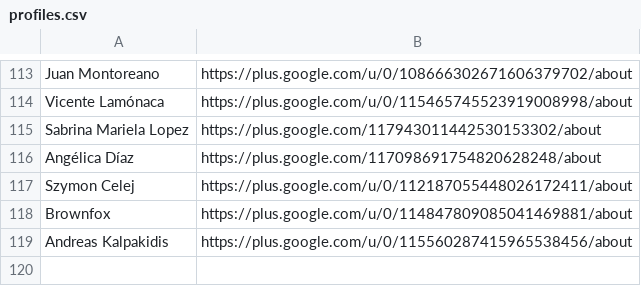
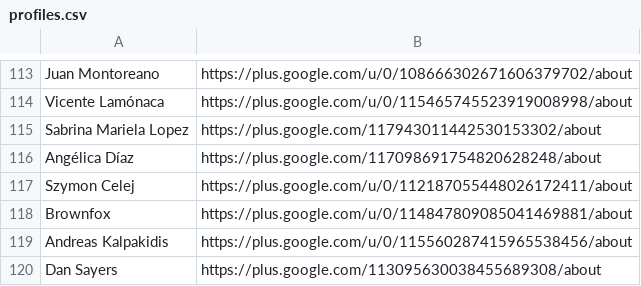
Before and after one commit to StudioCreate/googlefontdirectory-hg, a CSV file: designers/profiles.csv, drawn as a sheet; only a part is shown, gaps mark what is left out; the diff names each change by its address in the sheet, - before the commit and + after, or states it on an @@ line.

Commit message:
Adding Dan Sayers profile URL

```diff
--- a/designers/profiles.csv
+++ b/designers/profiles.csv
+row 120: Dan Sayers | https://plus.google.com/113095630038455689308/about
```
